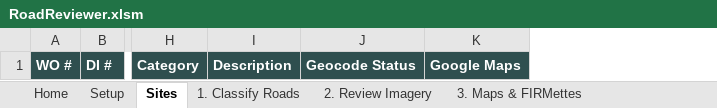
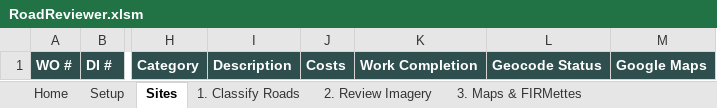
Before and after one commit to calebpaulsmith/RoadReviewer, an Excel workbook: RoadReviewer.xlsm, sheet Sites, drawn as a sheet; only a part is shown, gaps mark what is left out; values as stored, in another font and other column widths than the file's, no borders; conditional formats not drawn; the diff names each change by its address in the sheet, - before the commit and + after, or states it on an @@ line.

Commit message:
Add Costs + Work Completion columns; thread them through KML and Map Pages
Two new optional user-data columns sit right after Description on the
Sites table:
  - COL_COSTS       (col 10, header "Costs")
  - COL_WORKCOMP    (col 11, header "Work Completion")

Both are free-text — no validation, no required-field check. The
columns are visible by default; rows with blank values simply don't
emit their lines into any downstream output.

Where they flow:
- KML <description> tag for each Placemark (Sites -> KML / KMZ).
  New helper modMaps.BuildDescBlock pipe-joins the four user-visible
  fields (Description, Cost, Work, Federal Aid Status) and drops
  whichever are blank, so we never produce a dangling " | ".
  Verified output:
    pothole on Stadium Dr | Cost: 50000 | Work: 75% complete | Federal aid - Urban Minor Collector
- MapPages textbox stamp (the WO/Applicant/Site/lat-lon block). When
  Cost or Work Completion are filled, they show up as extra
  "Cost: ..." / "Work: ..." lines under the existing Cat/Description
  line. Both lines are skipped when their cell is blank.
- CSV export — automatically picks up the new columns because
  modExport.CellText falls through to plain cell value for any
  non-link column.

Column-index shifts: COL_COSTS=10 and COL_WORKCOMP=11 push the rest
of the Sites layout by +2. Everything in src/ flows through the
constants so the source code didn't need any further edits.
Verifier scripts had hard-coded column numbers (e.g. (r, 17) for
FHWA Class) — updated each to the new positions:
  Old -> New
   10     12   Geocode Status
   11-16  13-18  link columns (Google, Street View, Bing, FEMA, FIRMette portal, MDOT NFC)
   17     19   FHWA Class
   18     20   Urban/Rural
   19     21   ACUB Name
   20     22   Road Name
   21     23   Federal Aid Status
   22     24   FIRMette Status
   23     25   Map Status
   24     26   AGOL Map
ClearContents ranges widened from cols 1..23 (or 24) to cols 1..26.

End-to-end verification on the rebuilt RoadReviewer.xlsm (211 KB):
- verify-skeleton    PASS  26 headers, 3 CF rules, 6 link cols intact
- verify-classify    PASS  Kalamazoo/Lansing/Tawas in their new col 23
- KML spot-check     PASS  Description, Cost, Work, Status all present
                            in <description>, skipped when blank

```diff
--- a/RoadReviewer.xlsm (sheet Sites)
+++ b/RoadReviewer.xlsm (sheet Sites)
+column J, row 1: Costs
+column K, row 1: Work Completion
```
Also changed, not shown: sheet Setup, charts or pictures, 9 other files.
